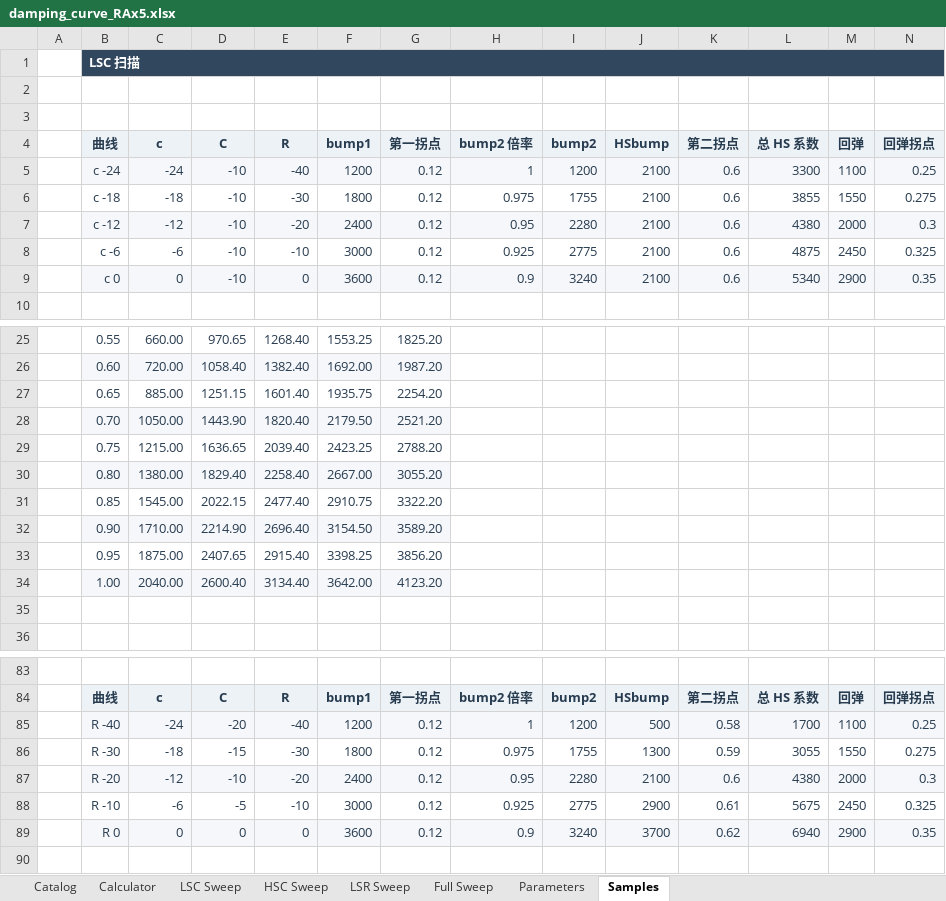
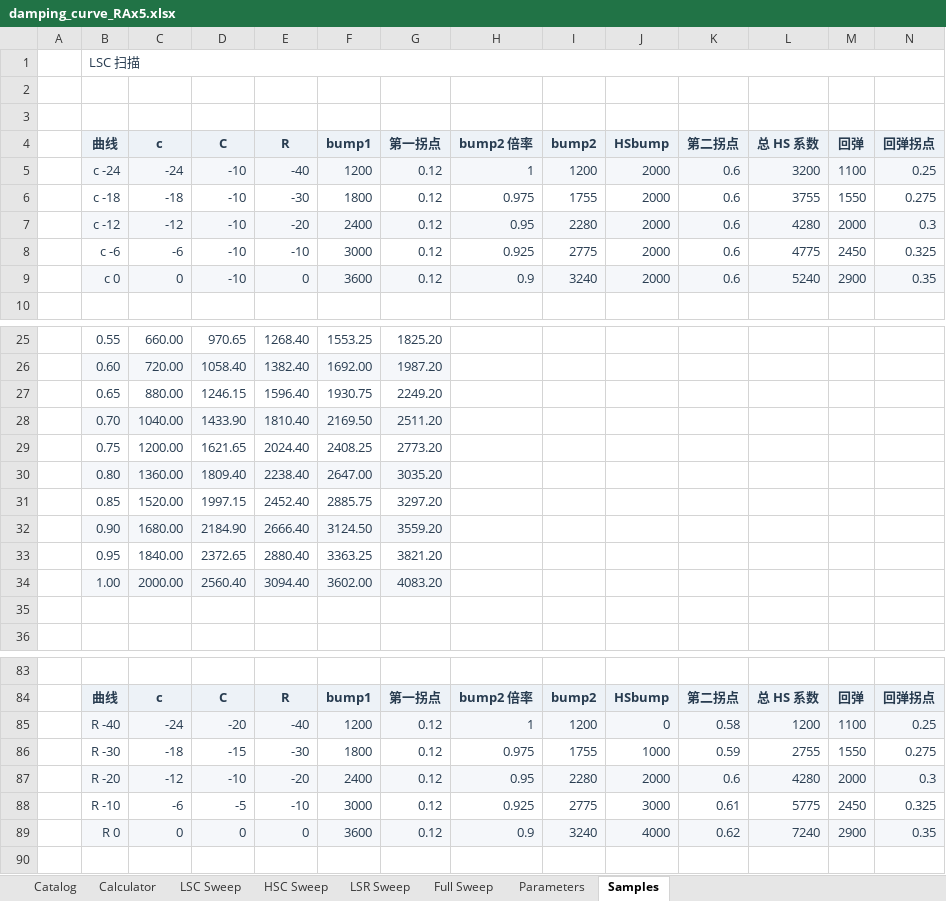
Before and after one commit to ProgUn1corn/qlourie_astral_r, an Excel workbook: docs/damping_curve_RAx5.xlsx, sheet Samples, drawn as a sheet; only a part is shown, gaps mark what is left out; values as stored, in another font and other column widths than the file's, no borders; removed rows and columns are numbered as before the commit, all else as after; rows hold the shown columns only; the diff covers the shown part only; the diff names each change by its address in the sheet, - before the commit and + after, or states it on an @@ line.

```diff
--- a/docs/damping_curve_RAx5.xlsx (sheet Samples)
+++ b/docs/damping_curve_RAx5.xlsx (sheet Samples)
-B1:N1 fill: #31475E
+B1:N1 fill: none
@@ B1 bold: on → off, text colour: #FFFFFF → #283C50 @@
-J5:J9 (HSbump): 2100
+J5:J9 (HSbump): 2000
-L5 (总 HS 系数): 3300
+L5 (总 HS 系数): 3200
-L6 (总 HS 系数): 3855
+L6 (总 HS 系数): 3755
-L7 (总 HS 系数): 4380
+L7 (总 HS 系数): 4280
-L8 (总 HS 系数): 4875
+L8 (总 HS 系数): 4775
-L9 (总 HS 系数): 5340
+L9 (总 HS 系数): 5240
-row 27:  | 0.65 | 885.00 | 1251.15 | 1601.40 | 1935.75 | 2254.20
-row 28:  | 0.70 | 1050.00 | 1443.90 | 1820.40 | 2179.50 | 2521.20
-row 29:  | 0.75 | 1215.00 | 1636.65 | 2039.40 | 2423.25 | 2788.20
-row 30:  | 0.80 | 1380.00 | 1829.40 | 2258.40 | 2667.00 | 3055.20
-row 31:  | 0.85 | 1545.00 | 2022.15 | 2477.40 | 2910.75 | 3322.20
-row 32:  | 0.90 | 1710.00 | 2214.90 | 2696.40 | 3154.50 | 3589.20
-row 33:  | 0.95 | 1875.00 | 2407.65 | 2915.40 | 3398.25 | 3856.20
-row 34:  | 1.00 | 2040.00 | 2600.40 | 3134.40 | 3642.00 | 4123.20
+row 27:  | 0.65 | 880.00 | 1246.15 | 1596.40 | 1930.75 | 2249.20
+row 28:  | 0.70 | 1040.00 | 1433.90 | 1810.40 | 2169.50 | 2511.20
+row 29:  | 0.75 | 1200.00 | 1621.65 | 2024.40 | 2408.25 | 2773.20
+row 30:  | 0.80 | 1360.00 | 1809.40 | 2238.40 | 2647.00 | 3035.20
+row 31:  | 0.85 | 1520.00 | 1997.15 | 2452.40 | 2885.75 | 3297.20
+row 32:  | 0.90 | 1680.00 | 2184.90 | 2666.40 | 3124.50 | 3559.20
+row 33:  | 0.95 | 1840.00 | 2372.65 | 2880.40 | 3363.25 | 3821.20
+row 34:  | 1.00 | 2000.00 | 2560.40 | 3094.40 | 3602.00 | 4083.20
-J85 (HSbump): 500
+J85 (HSbump): 0
-L85 (总 HS 系数): 1700
+L85 (总 HS 系数): 1200
-J86 (HSbump): 1300
+J86 (HSbump): 1000
-L86 (总 HS 系数): 3055
+L86 (总 HS 系数): 2755
-J87 (HSbump): 2100
+J87 (HSbump): 2000
-L87 (总 HS 系数): 4380
+L87 (总 HS 系数): 4280
-J88 (HSbump): 2900
+J88 (HSbump): 3000
-L88 (总 HS 系数): 5675
+L88 (总 HS 系数): 5775
-J89 (HSbump): 3700
+J89 (HSbump): 4000
-L89 (总 HS 系数): 6940
+L89 (总 HS 系数): 7240
```
Also changed, not shown: 8 added rows, 8 removed rows, 66 edited cells and cell formats elsewhere in this sheet, sheet Parameters, sheet Calculator, charts or pictures, docs/damping_curve_RAx0.xlsx, 4 other files.
